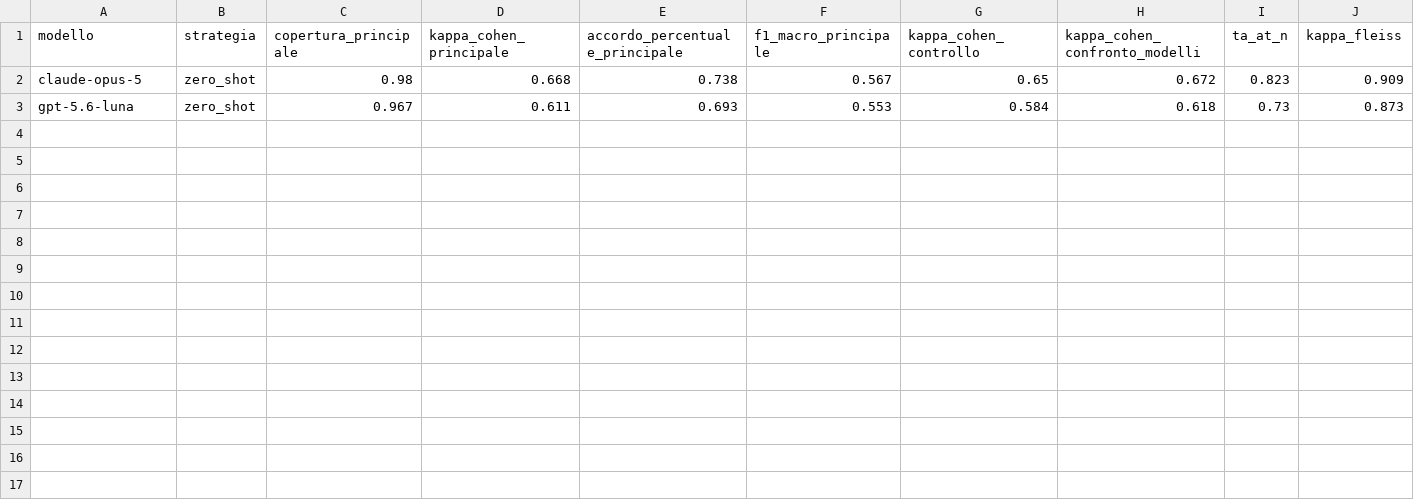
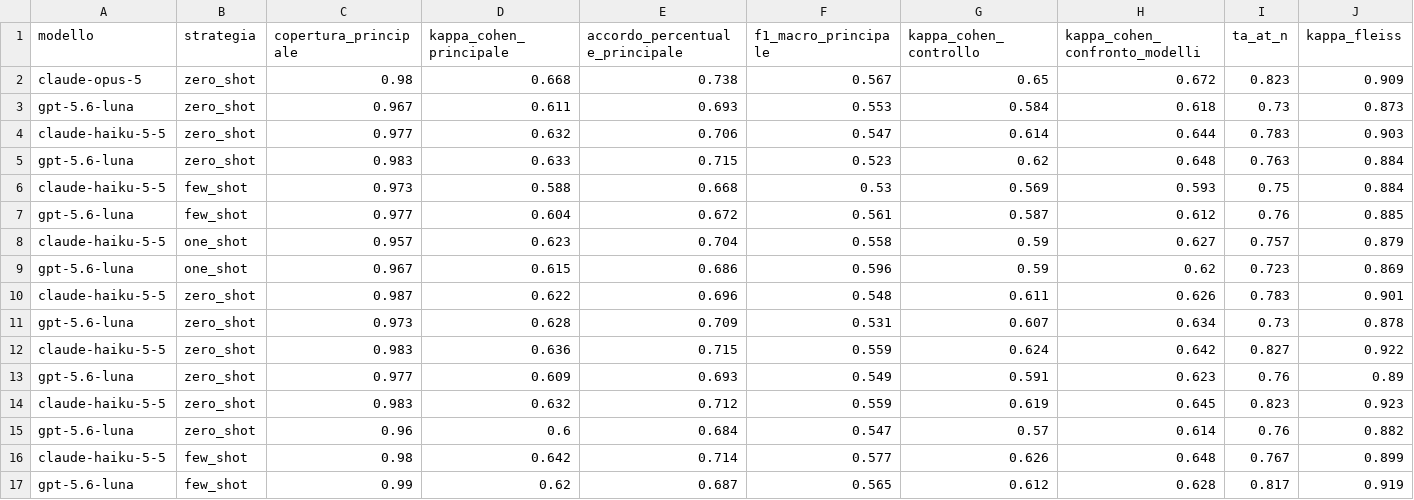
Before and after one commit to StefMila/LLMinQualitativeAnalysis, a CSV file: results/piaciuto/metrics/tabella_tesi.csv, drawn as a sheet; only a part is shown; rows hold the shown columns only; the diff names each change by its address in the sheet, - before the commit and + after, or states it on an @@ line.

```diff
--- a/results/piaciuto/metrics/tabella_tesi.csv
+++ b/results/piaciuto/metrics/tabella_tesi.csv
+row 4: claude-haiku-5-5 | zero_shot | 0.977 | 0.632 | 0.706 | 0.547 | 0.614 | 0.644 | 0.783 | 0.903
+row 5: gpt-5.6-luna | zero_shot | 0.983 | 0.633 | 0.715 | 0.523 | 0.62 | 0.648 | 0.763 | 0.884
+row 6: claude-haiku-5-5 | few_shot | 0.973 | 0.588 | 0.668 | 0.53 | 0.569 | 0.593 | 0.75 | 0.884
+row 7: gpt-5.6-luna | few_shot | 0.977 | 0.604 | 0.672 | 0.561 | 0.587 | 0.612 | 0.76 | 0.885
+row 8: claude-haiku-5-5 | one_shot | 0.957 | 0.623 | 0.704 | 0.558 | 0.59 | 0.627 | 0.757 | 0.879
+row 9: gpt-5.6-luna | one_shot | 0.967 | 0.615 | 0.686 | 0.596 | 0.59 | 0.62 | 0.723 | 0.869
+row 10: claude-haiku-5-5 | zero_shot | 0.987 | 0.622 | 0.696 | 0.548 | 0.611 | 0.626 | 0.783 | 0.901
+row 11: gpt-5.6-luna | zero_shot | 0.973 | 0.628 | 0.709 | 0.531 | 0.607 | 0.634 | 0.73 | 0.878
+row 12: claude-haiku-5-5 | zero_shot | 0.983 | 0.636 | 0.715 | 0.559 | 0.624 | 0.642 | 0.827 | 0.922
+row 13: gpt-5.6-luna | zero_shot | 0.977 | 0.609 | 0.693 | 0.549 | 0.591 | 0.623 | 0.76 | 0.89
+row 14: claude-haiku-5-5 | zero_shot | 0.983 | 0.632 | 0.712 | 0.559 | 0.619 | 0.645 | 0.823 | 0.923
+row 15: gpt-5.6-luna | zero_shot | 0.96 | 0.6 | 0.684 | 0.547 | 0.57 | 0.614 | 0.76 | 0.882
+row 16: claude-haiku-5-5 | few_shot | 0.98 | 0.642 | 0.714 | 0.577 | 0.626 | 0.648 | 0.767 | 0.899
+row 17: gpt-5.6-luna | few_shot | 0.99 | 0.62 | 0.687 | 0.565 | 0.612 | 0.628 | 0.817 | 0.919
```
Also changed, not shown: results/piaciuto/citazioni_da_esaminare.csv, 48 other files.
